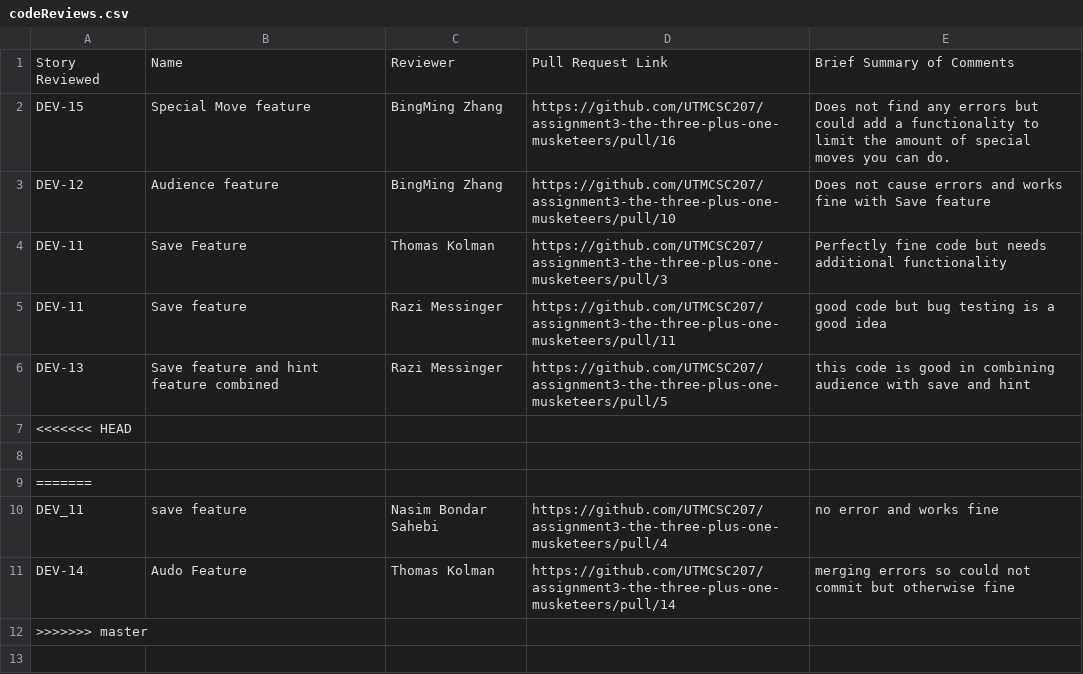
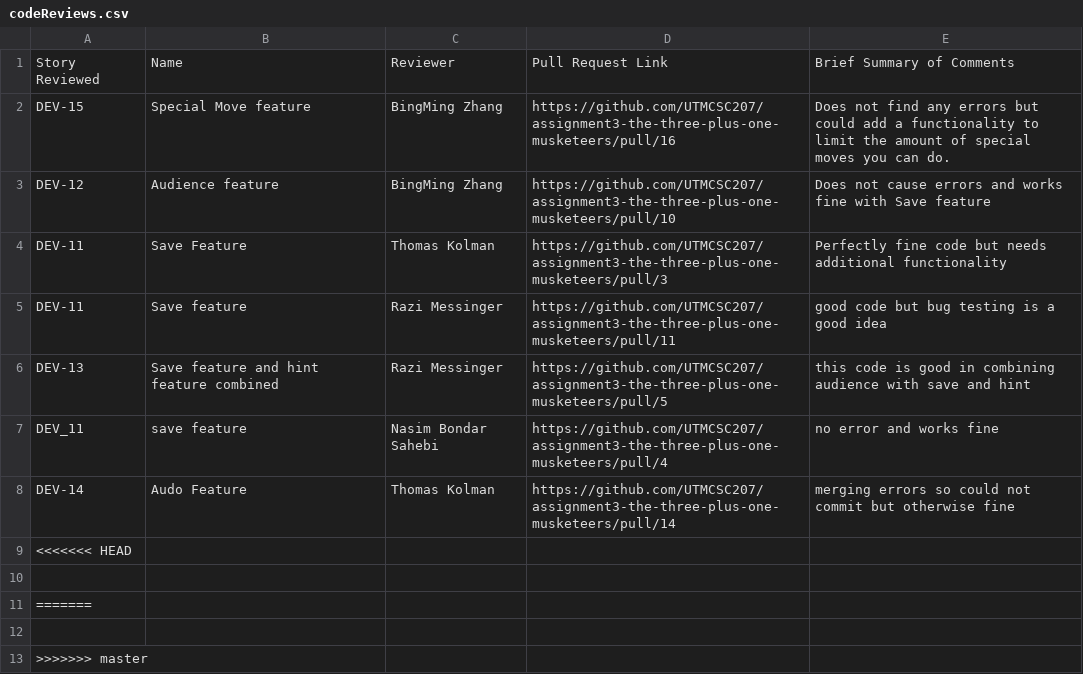
Before and after one commit to sogolsahebi/Threemusketeers-JavaAdventure, a CSV file: doc/s1/codeReviews.csv, drawn as a sheet.

Commit message:
Update codeReviews.csv

```diff
--- a/doc/s1/codeReviews.csv
+++ b/doc/s1/codeReviews.csv
@@ -6,2 +6,4 @@ DEV-11, Save feature, Razi Messinger, https://github.com/UTMCSC207/assignment3-t
 DEV-13, Save feature and hint feature combined, Razi Messinger, https://github.com/UTMCSC207/assignment3-the-three-plus-one-musketeers/pull/5,this code is good in combining audience with save and hint
+DEV_11 ,save feature ,Nasim Bondar Sahebi,https://github.com/UTMCSC207/assignment3-the-three-plus-one-musketeers/pull/4, no error and works fine
+DEV-14, Audo Feature, Thomas Kolman, https://github.com/UTMCSC207/assignment3-the-three-plus-one-musketeers/pull/14, merging errors so could not commit but otherwise fine
 <<<<<<< HEAD
@@ -9,4 +11,3 @@ DEV-13, Save feature and hint feature combined, Razi Messinger, https://github.c
 =======
-DEV_11 ,save feature ,Nasim Bondar Sahebi,https://github.com/UTMCSC207/assignment3-the-three-plus-one-musketeers/pull/4, no error and works fine
-DEV-14, Audo Feature, Thomas Kolman, https://github.com/UTMCSC207/assignment3-the-three-plus-one-musketeers/pull/14, merging errors so could not commit but otherwise fine
+
 >>>>>>> master
```
